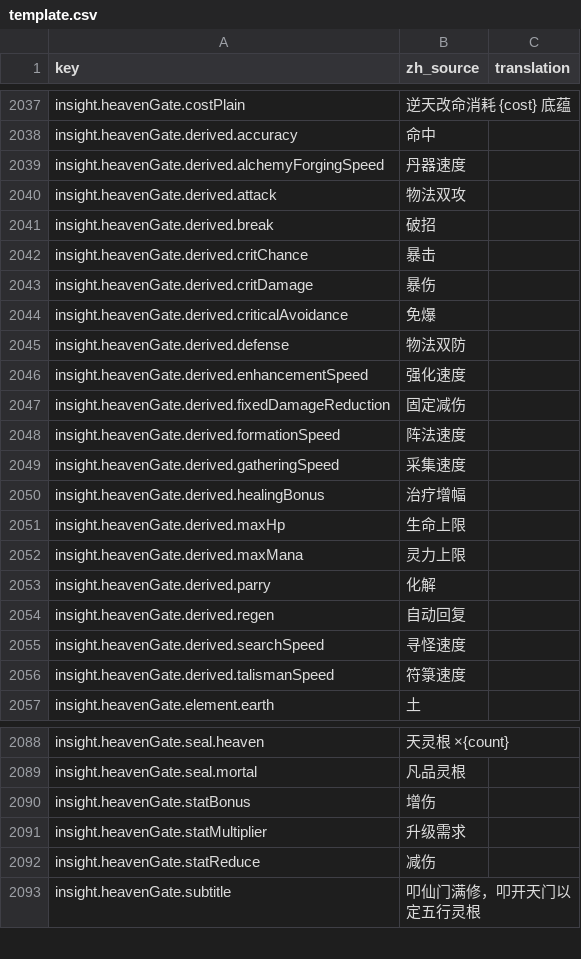
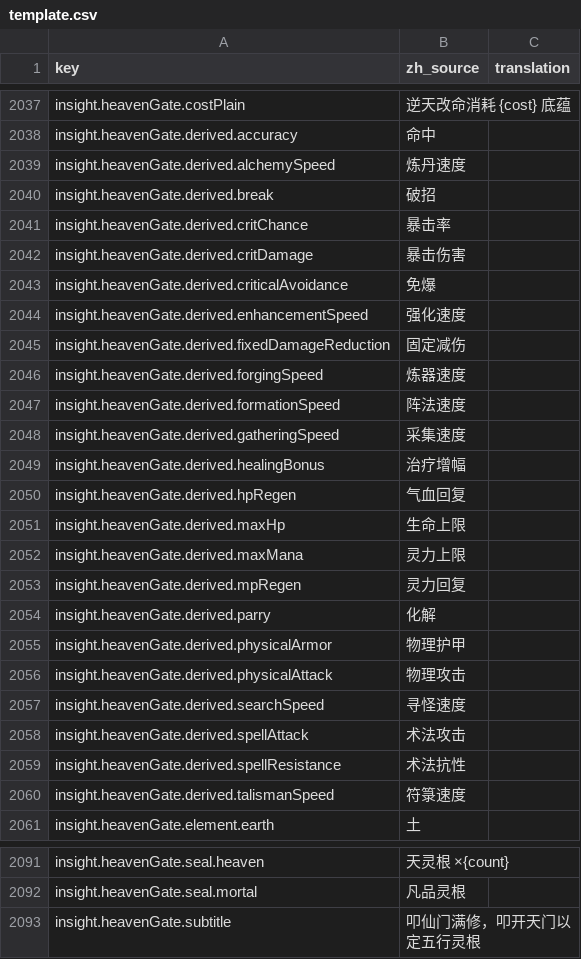
Before and after one commit to fruktoguo/daohua, a CSV file: frontend/public/locales/template.csv, drawn as a sheet; only a part is shown, gaps mark what is left out; the diff covers the shown part only.

```diff
--- a/frontend/public/locales/template.csv
+++ b/frontend/public/locales/template.csv
@@ -2234,11 +2234,10 @@ insight.heavenGate.costPlain,"逆天改命消耗 {cost} 底蕴",""
 insight.heavenGate.derived.accuracy,"命中",""
-insight.heavenGate.derived.alchemyForgingSpeed,"丹器速度",""
-insight.heavenGate.derived.attack,"物法双攻",""
+insight.heavenGate.derived.alchemySpeed,"炼丹速度",""
 insight.heavenGate.derived.break,"破招",""
-insight.heavenGate.derived.critChance,"暴击",""
-insight.heavenGate.derived.critDamage,"暴伤",""
+insight.heavenGate.derived.critChance,"暴击率",""
+insight.heavenGate.derived.critDamage,"暴击伤害",""
 insight.heavenGate.derived.criticalAvoidance,"免爆",""
-insight.heavenGate.derived.defense,"物法双防",""
 insight.heavenGate.derived.enhancementSpeed,"强化速度",""
 insight.heavenGate.derived.fixedDamageReduction,"固定减伤",""
+insight.heavenGate.derived.forgingSpeed,"炼器速度",""
 insight.heavenGate.derived.formationSpeed,"阵法速度",""
@@ -2246,7 +2245,12 @@ insight.heavenGate.derived.gatheringSpeed,"采集速度",""
 insight.heavenGate.derived.healingBonus,"治疗增幅",""
+insight.heavenGate.derived.hpRegen,"气血回复",""
 insight.heavenGate.derived.maxHp,"生命上限",""
 insight.heavenGate.derived.maxMana,"灵力上限",""
+insight.heavenGate.derived.mpRegen,"灵力回复",""
 insight.heavenGate.derived.parry,"化解",""
-insight.heavenGate.derived.regen,"自动回复",""
+insight.heavenGate.derived.physicalArmor,"物理护甲",""
+insight.heavenGate.derived.physicalAttack,"物理攻击",""
 insight.heavenGate.derived.searchSpeed,"寻怪速度",""
+insight.heavenGate.derived.spellAttack,"术法攻击",""
+insight.heavenGate.derived.spellResistance,"术法抗性",""
 insight.heavenGate.derived.talismanSpeed,"符箓速度",""
@@ -2294,5 +2297,2 @@ insight.heavenGate.seal.heaven,"天灵根 ×{count}",""
 insight.heavenGate.seal.mortal,"凡品灵根",""
-insight.heavenGate.statBonus,"增伤",""
-insight.heavenGate.statMultiplier,"升级需求",""
-insight.heavenGate.statReduce,"减伤",""
 insight.heavenGate.subtitle,"叩仙门满修，叩开天门以定五行灵根",""
```
Also changed, not shown: 1 removed row elsewhere in this file, 9 other files.
